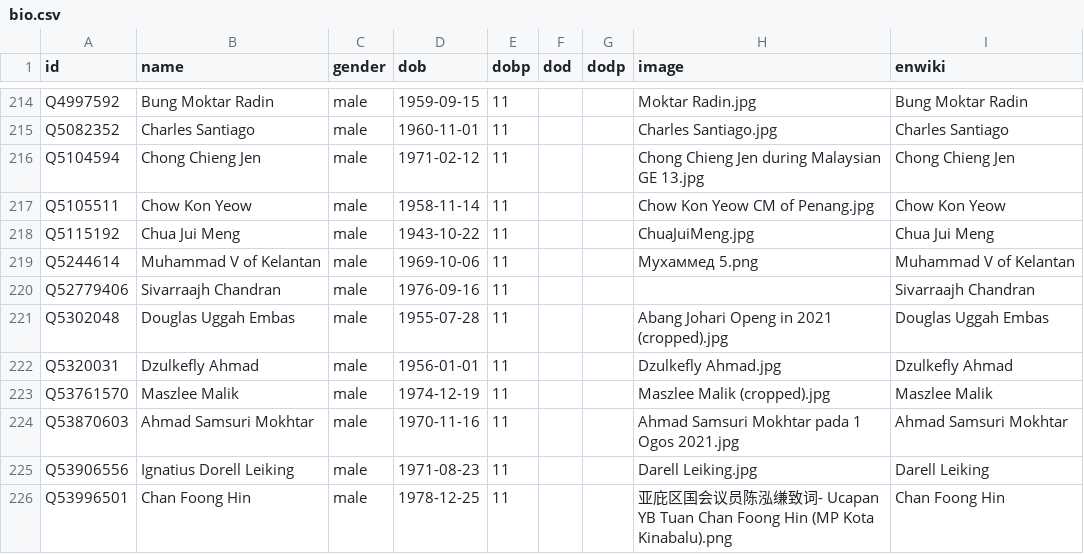
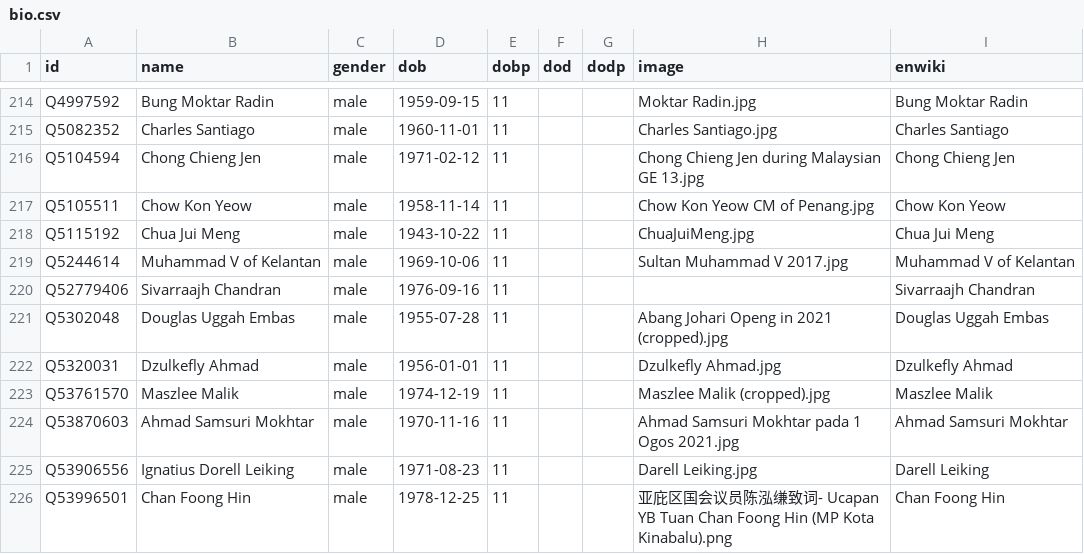
Before and after one commit to epireve/malaysia-ministers, a CSV file: html/bio.csv, drawn as a sheet; only a part is shown, gaps mark what is left out.

```diff
--- a/html/bio.csv
+++ b/html/bio.csv
@@ -218,3 +218,3 @@ Q5105511,Chow Kon Yeow,male,1958-11-14,11,,,Chow Kon Yeow CM of Penang.jpg,Chow
 Q5115192,Chua Jui Meng,male,1943-10-22,11,,,ChuaJuiMeng.jpg,Chua Jui Meng
-Q5244614,Muhammad V of Kelantan,male,1969-10-06,11,,,Мухаммед 5.png,Muhammad V of Kelantan
+Q5244614,Muhammad V of Kelantan,male,1969-10-06,11,,,Sultan Muhammad V 2017.jpg,Muhammad V of Kelantan
 Q52779406,Sivarraajh Chandran,male,1976-09-16,11,,,,Sivarraajh Chandran
```
